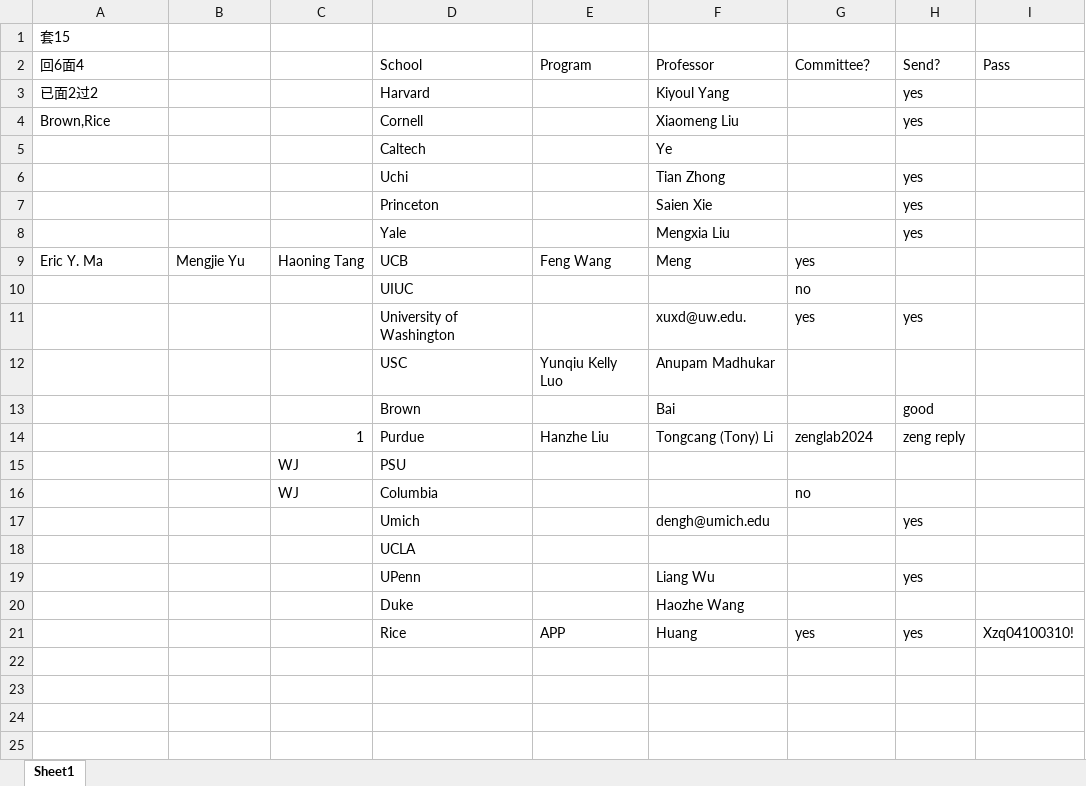
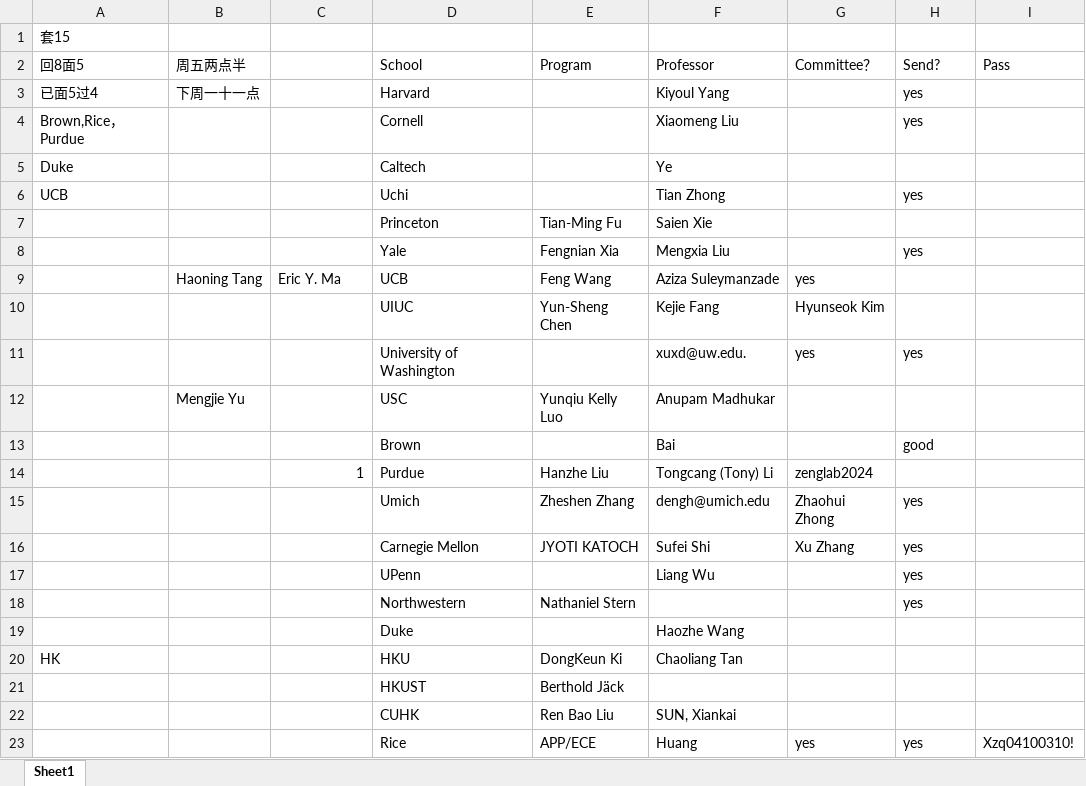
Before and after one commit to k-telux/k-telux.github.io, an Excel workbook: assets/Apply/School list.xlsx, sheet Sheet1, drawn as a sheet; values as stored, in another font and other column widths than the file's, no borders; removed rows and columns are numbered as before the commit, all else as after; the diff names each change by its address in the sheet, - before the commit and + after, or states it on an @@ line.

```diff
--- a/assets/Apply/School list.xlsx (sheet Sheet1)
+++ b/assets/Apply/School list.xlsx (sheet Sheet1)
-A2: 回6面4
+A2: 回8面5
-B2: (empty)
+B2: 周五两点半
-A3 (回8面5): 已面2过2
+A3 (回8面5): 已面5过4
-B3 (周五两点半): (empty)
+B3 (周五两点半): 下周一十一点
-A4 (回8面5): Brown,Rice
+A4 (回8面5): Brown,Rice，Purdue
-A5 (回8面5): (empty)
+A5 (回8面5): Duke
-A6 (回8面5): (empty)
+A6 (回8面5): UCB
-E7 (Program): (empty)
+E7 (Program): Tian-Ming Fu
-H7 (Send?): yes
+H7 (Send?): (empty)
-E8 (Program): (empty)
+E8 (Program): Fengnian Xia
-row 9: Eric Y. Ma | Mengjie Yu | Haoning Tang | UCB | Feng Wang | Meng | yes
-row 10:  |  |  | UIUC |  |  | no
+row 9:  | Haoning Tang | Eric Y. Ma | UCB | Feng Wang | Aziza Suleymanzade | yes
+row 10:  |  |  | UIUC | Yun-Sheng Chen | Kejie Fang | Hyunseok Kim
-B12 (周五两点半): (empty)
+B12 (周五两点半): Mengjie Yu
-H14 (Send?): zeng reply
+H14 (Send?): (empty)
-row 15:  |  | WJ | PSU
-row 16:  |  | WJ | Columbia |  |  | no
-E15 (Program): (empty)
+E15 (Program): Zheshen Zhang
-G15 (Committee？): (empty)
+G15 (Committee？): Zhaohui Zhong
-row 18:  |  |  | UCLA
+row 16:  |  |  | Carnegie Mellon | JYOTI KATOCH | Sufei Shi | Xu Zhang | yes
+row 18:  |  |  | Northwestern | Nathaniel Stern |  |  | yes
+row 20: HK |  |  | HKU | DongKeun Ki | Chaoliang Tan
+row 21:  |  |  | HKUST | Berthold Jäck
+row 22:  |  |  | CUHK | Ren Bao Liu | SUN, Xiankai
-E23 (Program): APP
+E23 (Program): APP/ECE
```
Also changed, not shown: 1 other file.
